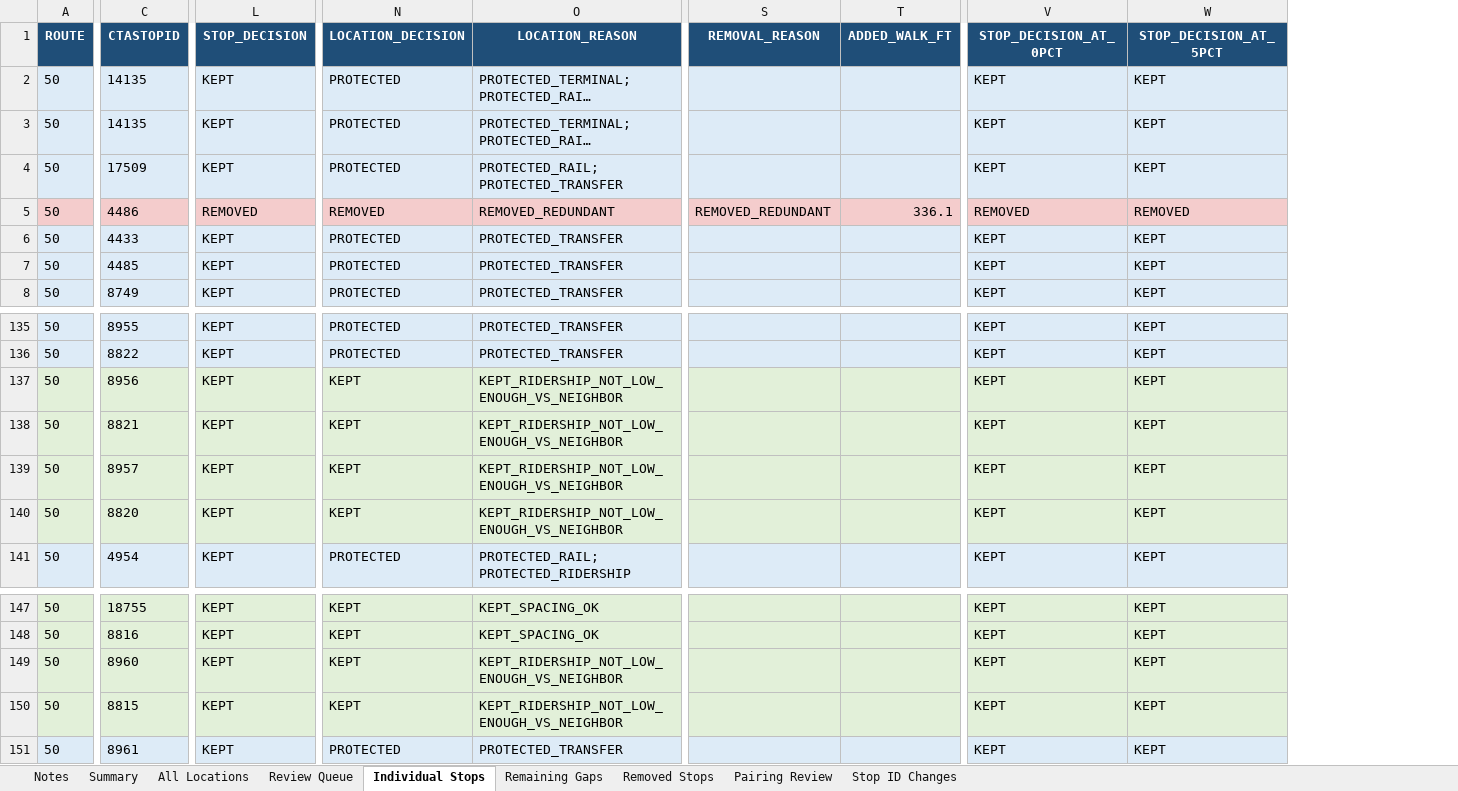
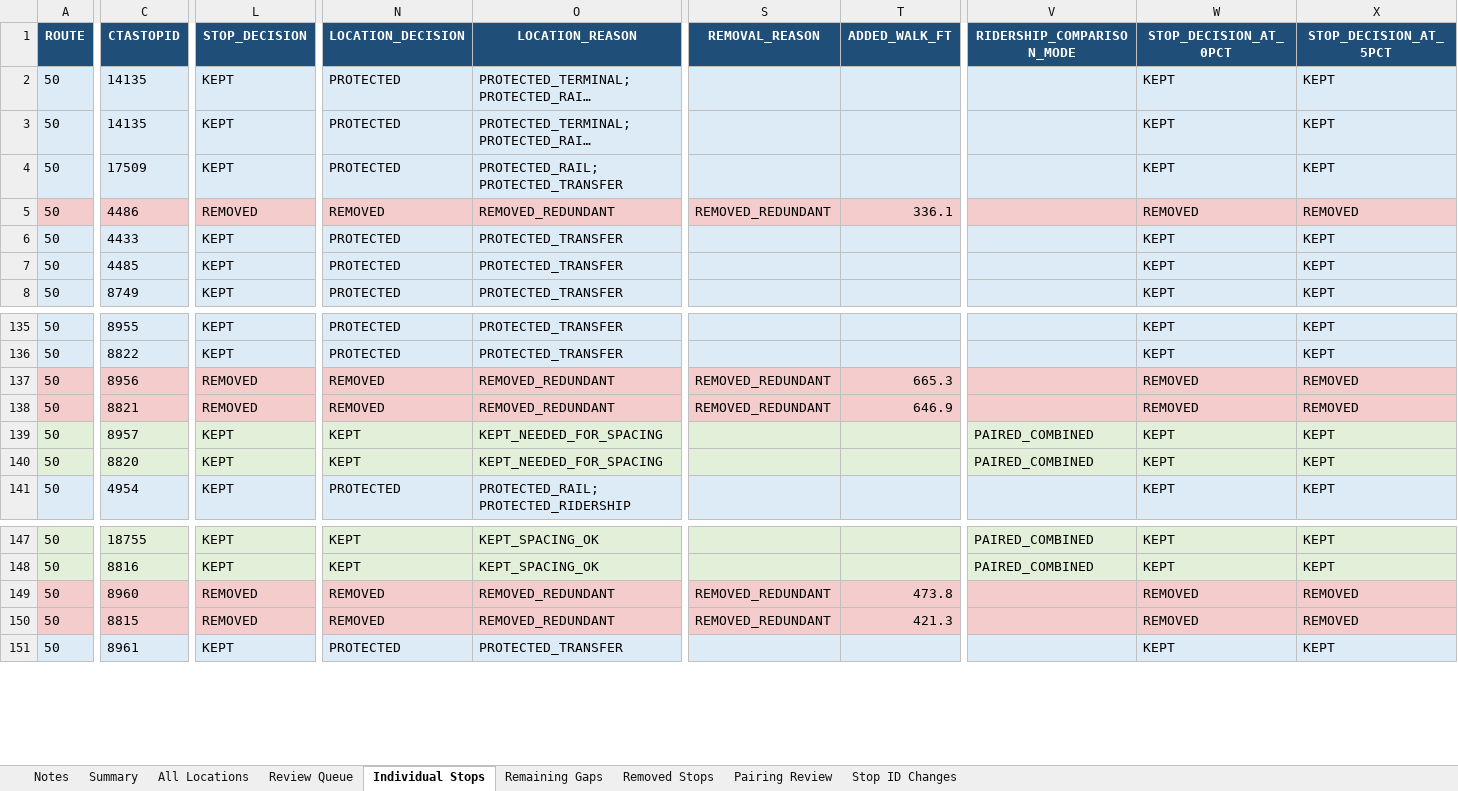
Before and after one commit to sherman721/CTA-Bus-Stop-Reduction, an Excel workbook: CTA_Bus_Stop_Consolidator-main/route50_optimized.xlsx, sheet Individual Stops, drawn as a sheet; only a part is shown, gaps mark what is left out; long unchanged cells end in …; values as stored, in another font and other column widths than the file's, no borders; addresses are those after the commit; the diff covers the shown part only; the diff names each change by its address in the sheet, - before the commit and + after, or states it on an @@ line.

Commit message:
optimization updated for comparing rider ship in stop pairs vs solo

```diff
--- a/CTA_Bus_Stop_Consolidator-main/route50_optimized.xlsx (sheet Individual Stops)
+++ b/CTA_Bus_Stop_Consolidator-main/route50_optimized.xlsx (sheet Individual Stops)
+column V (RIDERSHIP_COMPARISON_MODE), rows 139-140: PAIRED_COMBINED | PAIRED_COMBINED; rows 147-148: PAIRED_COMBINED | PAIRED_COMBINED
-A137:T138 fill: #E2F0D9
+A137:T138 fill: #F4CCCC
-L137:L138 (STOP_DECISION): KEPT
+L137:L138 (STOP_DECISION): REMOVED
-N137:N138 (LOCATION_DECISION): KEPT
+N137:N138 (LOCATION_DECISION): REMOVED
-O137:O138 (LOCATION_REASON): KEPT_RIDERSHIP_NOT_LOW_ENOUGH_VS_NEIGHBOR
+O137:O138 (LOCATION_REASON): REMOVED_REDUNDANT
-S137:S138 (REMOVAL_REASON): (empty)
+S137:S138 (REMOVAL_REASON): REMOVED_REDUNDANT
-T137 (ADDED_WALK_FT): (empty)
+T137 (ADDED_WALK_FT): 665.3
-W137:W138 (STOP_DECISION_AT_0PCT): KEPT
+W137:W138 (STOP_DECISION_AT_0PCT): REMOVED
-W137:X138 fill: #E2F0D9
+W137:X138 fill: #F4CCCC
-X137:X138 (STOP_DECISION_AT_5PCT): KEPT
+X137:X138 (STOP_DECISION_AT_5PCT): REMOVED
-T138 (ADDED_WALK_FT): (empty)
+T138 (ADDED_WALK_FT): 646.9
-O139:O140 (LOCATION_REASON): KEPT_RIDERSHIP_NOT_LOW_ENOUGH_VS_NEIGHBOR
+O139:O140 (LOCATION_REASON): KEPT_NEEDED_FOR_SPACING
-A149:T150 fill: #E2F0D9
+A149:T150 fill: #F4CCCC
-L149:L150 (STOP_DECISION): KEPT
+L149:L150 (STOP_DECISION): REMOVED
-N149:N150 (LOCATION_DECISION): KEPT
+N149:N150 (LOCATION_DECISION): REMOVED
-O149:O150 (LOCATION_REASON): KEPT_RIDERSHIP_NOT_LOW_ENOUGH_VS_NEIGHBOR
+O149:O150 (LOCATION_REASON): REMOVED_REDUNDANT
-S149:S150 (REMOVAL_REASON): (empty)
+S149:S150 (REMOVAL_REASON): REMOVED_REDUNDANT
-T149 (ADDED_WALK_FT): (empty)
+T149 (ADDED_WALK_FT): 473.8
-W149:W150 (STOP_DECISION_AT_0PCT): KEPT
+W149:W150 (STOP_DECISION_AT_0PCT): REMOVED
-W149:X150 fill: #E2F0D9
+W149:X150 fill: #F4CCCC
-X149:X150 (STOP_DECISION_AT_5PCT): KEPT
+X149:X150 (STOP_DECISION_AT_5PCT): REMOVED
-T150 (ADDED_WALK_FT): (empty)
+T150 (ADDED_WALK_FT): 421.3
```
Also changed, not shown: cell formats elsewhere in this sheet, sheet All Locations, sheet Remaining Gaps, sheet Removed Stops, sheet Summary, sheet Notes, sheet Review Queue, 7 other files.
